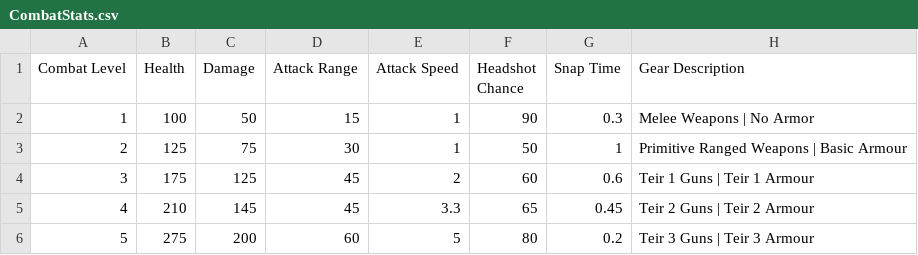
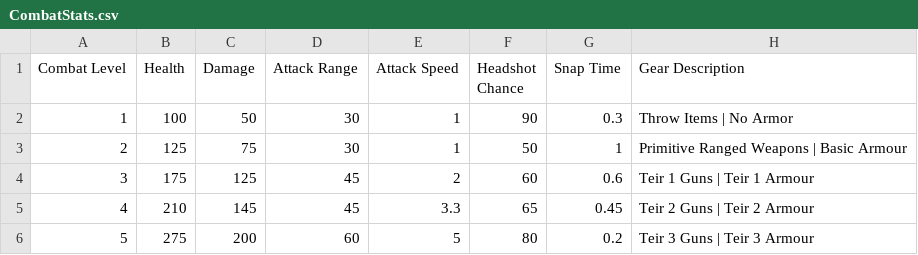
Before and after one commit to xJ4111/Prosper, a CSV file: Assets/Resources/CombatStats.csv, drawn as a sheet.

```diff
--- a/Assets/Resources/CombatStats.csv
+++ b/Assets/Resources/CombatStats.csv
@@ -1,3 +1,3 @@
 Combat Level,Health,Damage,Attack Range,Attack Speed,Headshot Chance,Snap Time,Gear Description
-1,100,50,15,1,90,0.3,Melee Weapons | No Armor
+1,100,50,30,1,90,0.3,Throw Items | No Armor
 2,125,75,30,1,50,1,Primitive Ranged Weapons | Basic Armour
```
Also changed, not shown: Assets/Resources/LocationLootTable.csv, 43 other files.
